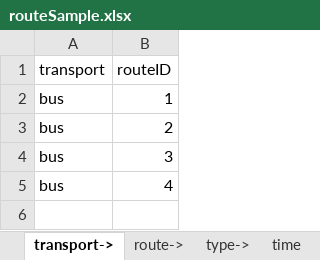
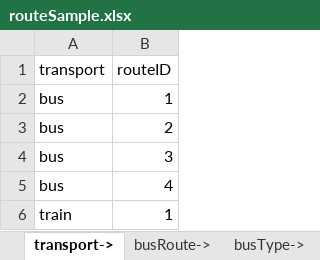
Before and after one commit to kkthanks/test, an Excel workbook: blueprints/db/routeSample.xlsx, sheet transport->, drawn as a sheet; values as stored, in another font and other column widths than the file's, no borders; the diff names each change by its address in the sheet, - before the commit and + after, or states it on an @@ line.

```diff
--- a/blueprints/db/routeSample.xlsx (sheet transport->)
+++ b/blueprints/db/routeSample.xlsx (sheet transport->)
-sheet tab: route->
+sheet tab: busRoute->
-sheet tab: type->
+sheet tab: busType->
+row 6: train | 1
```
Also changed, not shown: sheet busRoute->, sheet busTime, sheet busType->, other sheet tabs, 32 other files.
